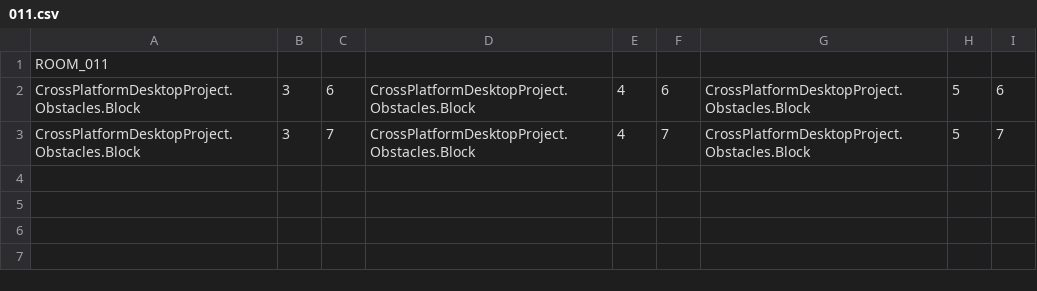
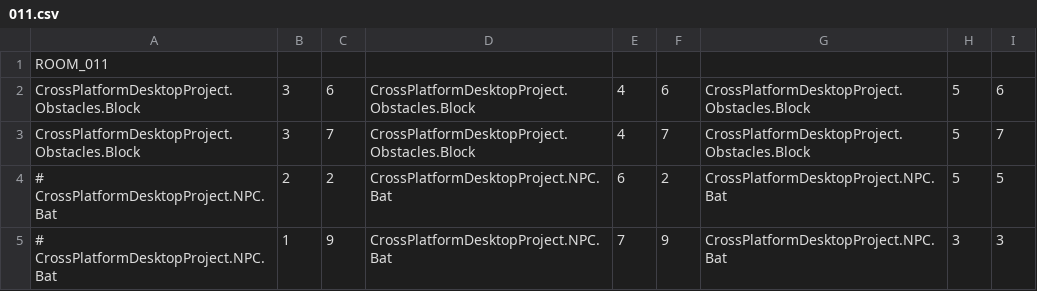
Before and after one commit to sweeneyde/3902-zelda-game, a CSV file: CrossPlatformDesktopProject/CrossPlatformDesktopProject/Levels/LevelCSV/RoomCSV/011.csv, drawn as a sheet; the diff names each change by its address in the sheet, - before the commit and + after, or states it on an @@ line.

```diff
--- a/CrossPlatformDesktopProject/CrossPlatformDesktopProject/Levels/LevelCSV/RoomCSV/011.csv
+++ b/CrossPlatformDesktopProject/CrossPlatformDesktopProject/Levels/LevelCSV/RoomCSV/011.csv
+row 4: # CrossPlatformDesktopProject.NPC.Bat | 2 | 2 | CrossPlatformDesktopProject.NPC.Bat | 6 | 2 | CrossPlatformDesktopProject.NPC.Bat | 5 | 5
+row 5: # CrossPlatformDesktopProject.NPC.Bat | 1 | 9 | CrossPlatformDesktopProject.NPC.Bat | 7 | 9 | CrossPlatformDesktopProject.NPC.Bat | 3 | 3
```
Also changed, not shown: CrossPlatformDesktopProject/CrossPlatformDesktopProject/Levels/LevelCSV/RoomCSV/002.csv, CrossPlatformDesktopProject/CrossPlatformDesktopProject/Levels/LevelCSV/RoomCSV/005.csv, 13 other files.
